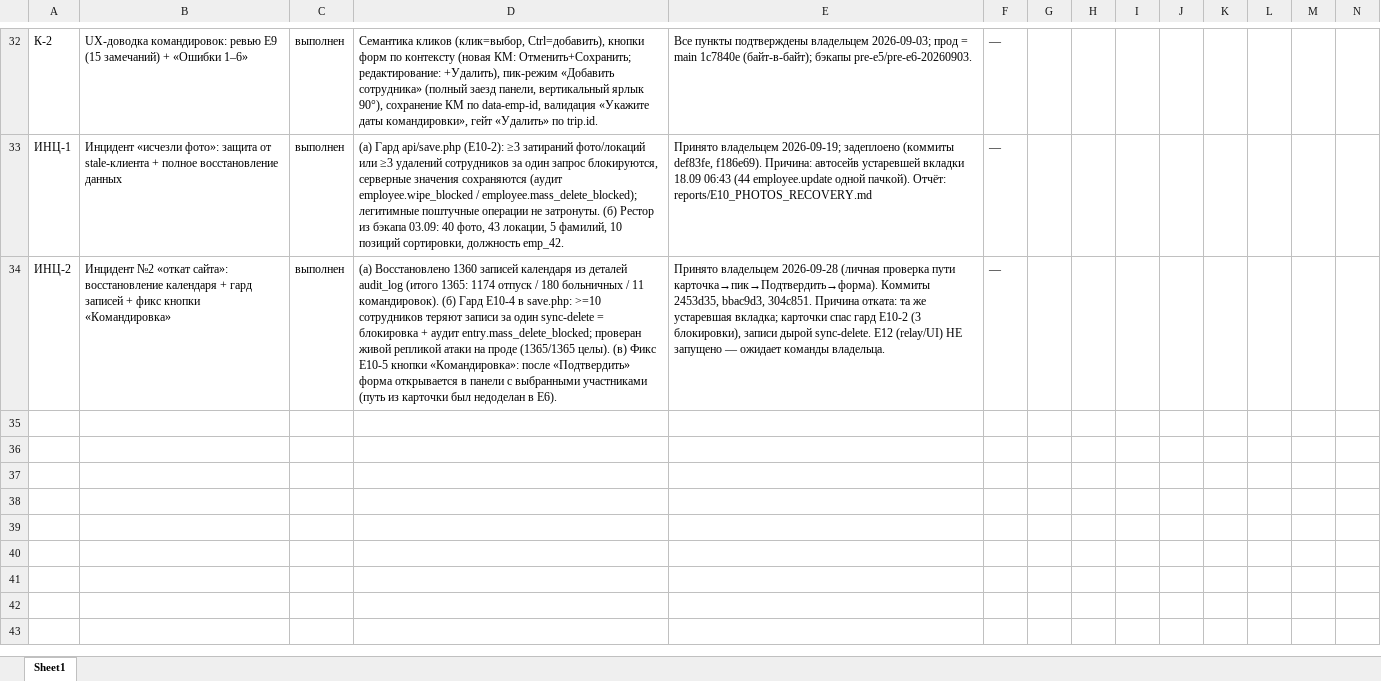
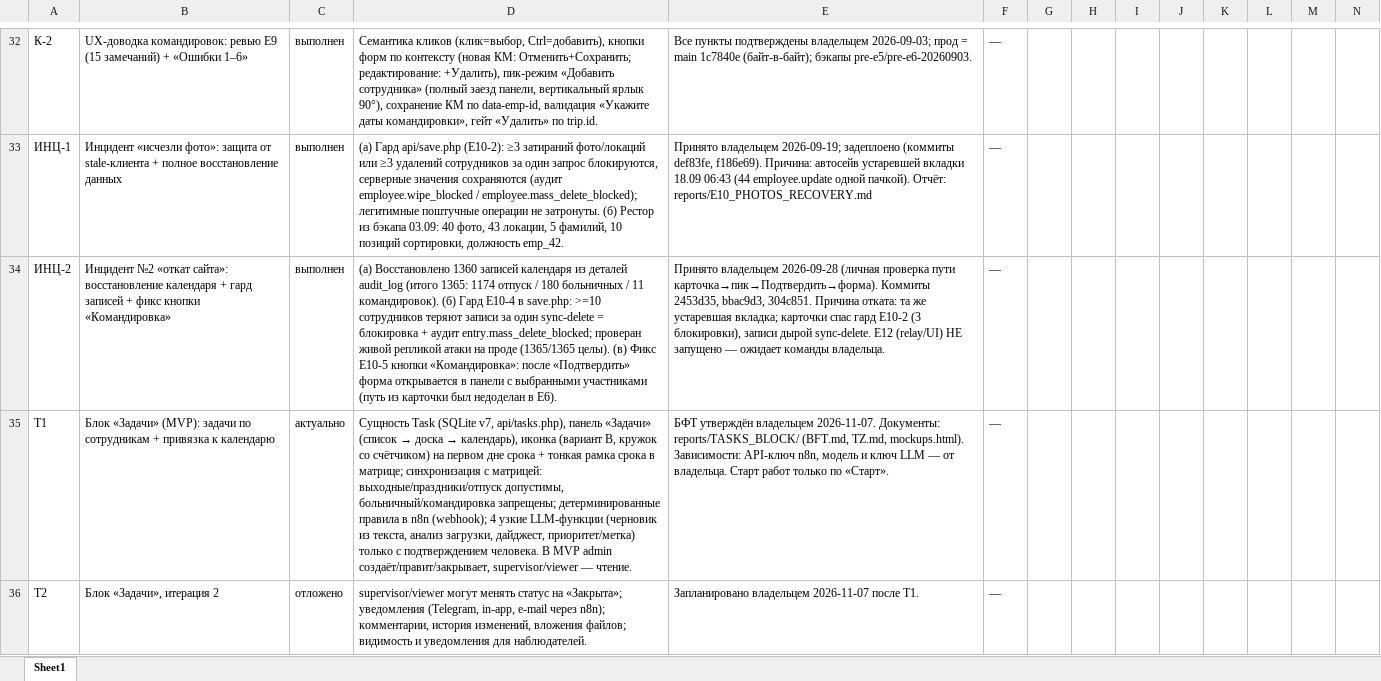
Before and after one commit to pashoknv-star/service-center-app, an Excel workbook: staff_project/Roadmap доработок (обновлён).xlsx, sheet Sheet1, drawn as a sheet; only a part is shown, gaps mark what is left out; values as stored, in another font and other column widths than the file's, no borders; rows hold the shown columns only; the diff names each change by its address in the sheet, - before the commit and + after, or states it on an @@ line.

Commit message:
T1 planning docs: BFT v1.0, TZ, mockups, specs; roadmap T1/T2; backlog export; AGENTS BASELINE +tasks/tasksui/tasksmx

```diff
--- a/staff_project/Roadmap доработок (обновлён).xlsx (sheet Sheet1)
+++ b/staff_project/Roadmap доработок (обновлён).xlsx (sheet Sheet1)
+row 35: T1 | Блок «Задачи» (MVP): задачи по сотрудникам + привязка к календарю | актуально | Сущность Task (SQLite v7, api/tasks.php), панель «Задачи» (список → доска → календарь), иконка (вариант B, кружок со счётчиком) на первом дне срока + тонкая рамка срока в матрице; синхронизация с матрицей: выходные/праздники/отпуск допустимы, больничный/командировка запрещены; детерминированные правила в n8n (webhook); 4 узкие LLM-функции (черновик из текста, анализ загрузки, дайджест, приоритет/метка) только с подтверждением человека. В MVP admin создаёт/правит/закрывает, supervisor/viewer — чтение. | БФТ утверждён владельцем 2026-11-07. Документы: reports/TASKS_BLOCK/ (BFT.md, TZ.md, mockups.html). Зависимости: API-ключ n8n, модель и ключ LLM — от владельца. Старт работ только по «Старт». | —
+row 36: T2 | Блок «Задачи», итерация 2 | отложено | supervisor/viewer могут менять статус на «Закрыта»; уведомления (Telegram, in-app, e-mail через n8n); комментарии, история изменений, вложения файлов; видимость и уведомления для наблюдателей. | Запланировано владельцем 2026-11-07 после T1. | —
```
Also changed, not shown: 14 other files.
